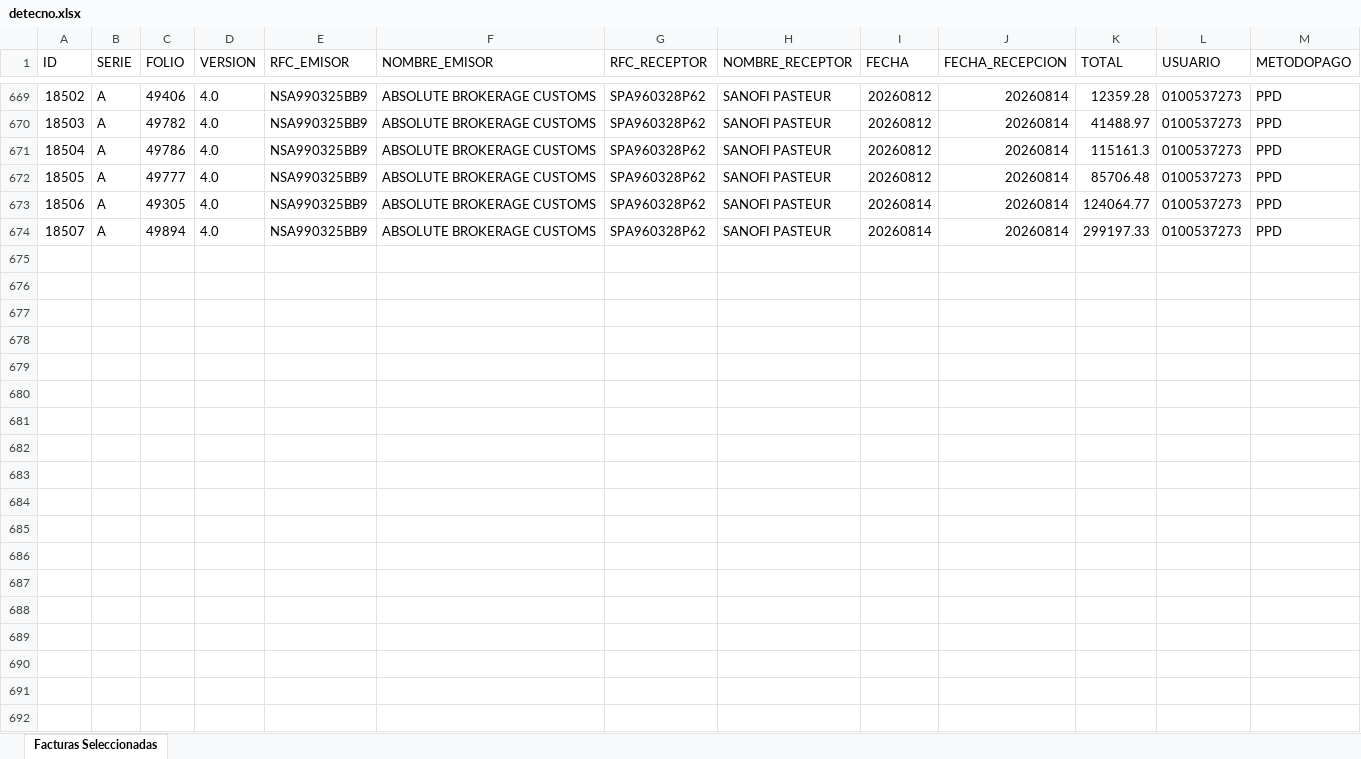
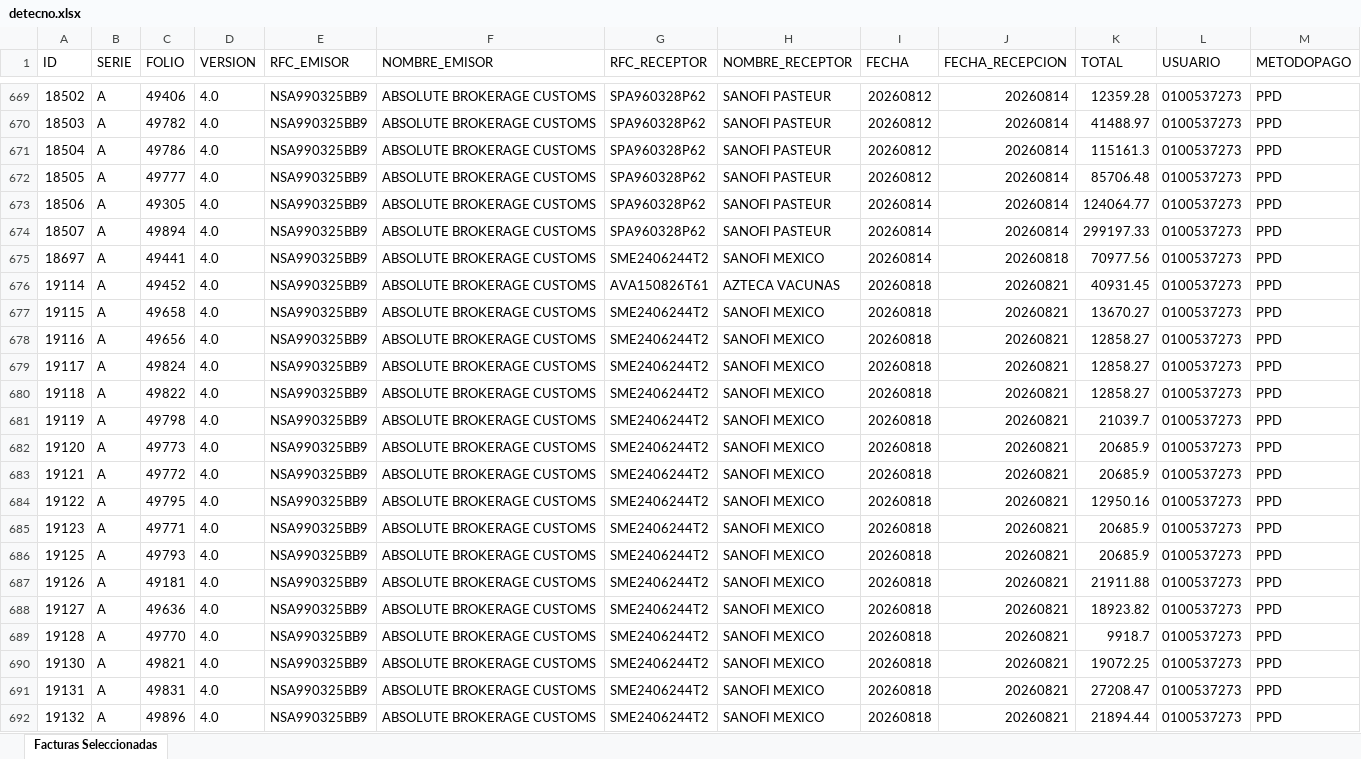
Before and after one commit to ChrisBI-hub/PORTALES, an Excel workbook: detecno.xlsx, sheet Facturas Seleccionadas, drawn as a sheet; only a part is shown, gaps mark what is left out; values as stored, in another font and other column widths than the file's, no borders; rows hold the shown columns only; the diff covers the shown part only; the diff names each change by its address in the sheet, - before the commit and + after, or states it on an @@ line.

Commit message:
ejecucion para el dia lunes 15 de agosto del 2026 agrergando la consulta para creacion de tablas en BI para su consulta por parte del equipo con todos los campos del portal detecno

```diff
--- a/detecno.xlsx (sheet Facturas Seleccionadas)
+++ b/detecno.xlsx (sheet Facturas Seleccionadas)
+row 675: 18697 | A | 49441 | 4.0 | NSA990325BB9 | ABSOLUTE BROKERAGE CUSTOMS | SME2406244T2 | SANOFI MEXICO | 20260814 | 20260818 | 70977.56 | 0100537273 | PPD
+row 676: 19114 | A | 49452 | 4.0 | NSA990325BB9 | ABSOLUTE BROKERAGE CUSTOMS | AVA150826T61 | AZTECA VACUNAS | 20260818 | 20260821 | 40931.45 | 0100537273 | PPD
+row 677: 19115 | A | 49658 | 4.0 | NSA990325BB9 | ABSOLUTE BROKERAGE CUSTOMS | SME2406244T2 | SANOFI MEXICO | 20260818 | 20260821 | 13670.27 | 0100537273 | PPD
+row 678: 19116 | A | 49656 | 4.0 | NSA990325BB9 | ABSOLUTE BROKERAGE CUSTOMS | SME2406244T2 | SANOFI MEXICO | 20260818 | 20260821 | 12858.27 | 0100537273 | PPD
+row 679: 19117 | A | 49824 | 4.0 | NSA990325BB9 | ABSOLUTE BROKERAGE CUSTOMS | SME2406244T2 | SANOFI MEXICO | 20260818 | 20260821 | 12858.27 | 0100537273 | PPD
+row 680: 19118 | A | 49822 | 4.0 | NSA990325BB9 | ABSOLUTE BROKERAGE CUSTOMS | SME2406244T2 | SANOFI MEXICO | 20260818 | 20260821 | 12858.27 | 0100537273 | PPD
+row 681: 19119 | A | 49798 | 4.0 | NSA990325BB9 | ABSOLUTE BROKERAGE CUSTOMS | SME2406244T2 | SANOFI MEXICO | 20260818 | 20260821 | 21039.7 | 0100537273 | PPD
+row 682: 19120 | A | 49773 | 4.0 | NSA990325BB9 | ABSOLUTE BROKERAGE CUSTOMS | SME2406244T2 | SANOFI MEXICO | 20260818 | 20260821 | 20685.9 | 0100537273 | PPD
+row 683: 19121 | A | 49772 | 4.0 | NSA990325BB9 | ABSOLUTE BROKERAGE CUSTOMS | SME2406244T2 | SANOFI MEXICO | 20260818 | 20260821 | 20685.9 | 0100537273 | PPD
+row 684: 19122 | A | 49795 | 4.0 | NSA990325BB9 | ABSOLUTE BROKERAGE CUSTOMS | SME2406244T2 | SANOFI MEXICO | 20260818 | 20260821 | 12950.16 | 0100537273 | PPD
+row 685: 19123 | A | 49771 | 4.0 | NSA990325BB9 | ABSOLUTE BROKERAGE CUSTOMS | SME2406244T2 | SANOFI MEXICO | 20260818 | 20260821 | 20685.9 | 0100537273 | PPD
+row 686: 19125 | A | 49793 | 4.0 | NSA990325BB9 | ABSOLUTE BROKERAGE CUSTOMS | SME2406244T2 | SANOFI MEXICO | 20260818 | 20260821 | 20685.9 | 0100537273 | PPD
+row 687: 19126 | A | 49181 | 4.0 | NSA990325BB9 | ABSOLUTE BROKERAGE CUSTOMS | SME2406244T2 | SANOFI MEXICO | 20260818 | 20260821 | 21911.88 | 0100537273 | PPD
+row 688: 19127 | A | 49636 | 4.0 | NSA990325BB9 | ABSOLUTE BROKERAGE CUSTOMS | SME2406244T2 | SANOFI MEXICO | 20260818 | 20260821 | 18923.82 | 0100537273 | PPD
+row 689: 19128 | A | 49770 | 4.0 | NSA990325BB9 | ABSOLUTE BROKERAGE CUSTOMS | SME2406244T2 | SANOFI MEXICO | 20260818 | 20260821 | 9918.7 | 0100537273 | PPD
+row 690: 19130 | A | 49821 | 4.0 | NSA990325BB9 | ABSOLUTE BROKERAGE CUSTOMS | SME2406244T2 | SANOFI MEXICO | 20260818 | 20260821 | 19072.25 | 0100537273 | PPD
+row 691: 19131 | A | 49831 | 4.0 | NSA990325BB9 | ABSOLUTE BROKERAGE CUSTOMS | SME2406244T2 | SANOFI MEXICO | 20260818 | 20260821 | 27208.47 | 0100537273 | PPD
+row 692: 19132 | A | 49896 | 4.0 | NSA990325BB9 | ABSOLUTE BROKERAGE CUSTOMS | SME2406244T2 | SANOFI MEXICO | 20260818 | 20260821 | 21894.44 | 0100537273 | PPD
```
Also changed, not shown: 10 added rows elsewhere in this sheet, detecno_fechas.xlsx, detecno_pedimento.xlsx, 2 other files.
